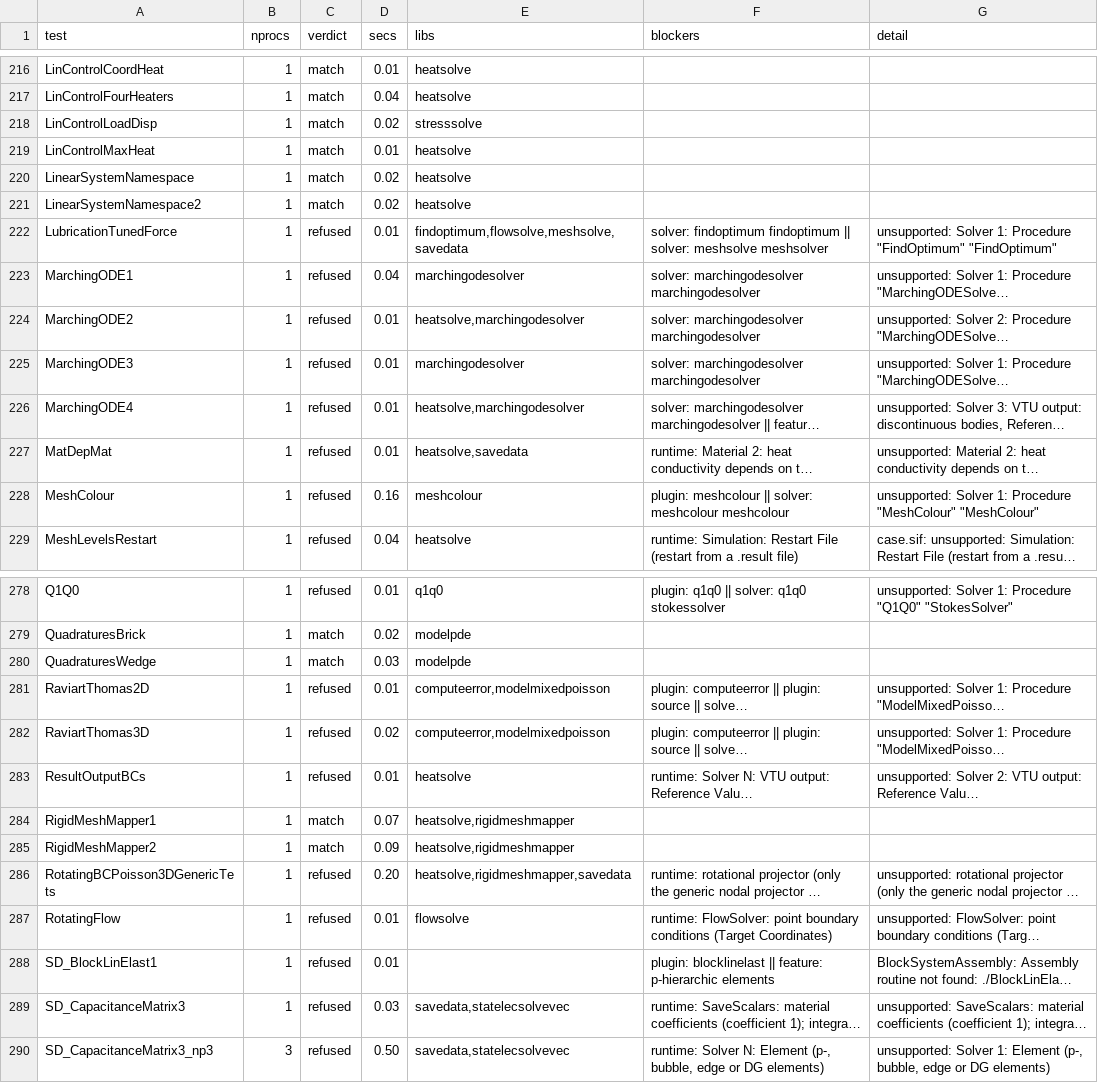
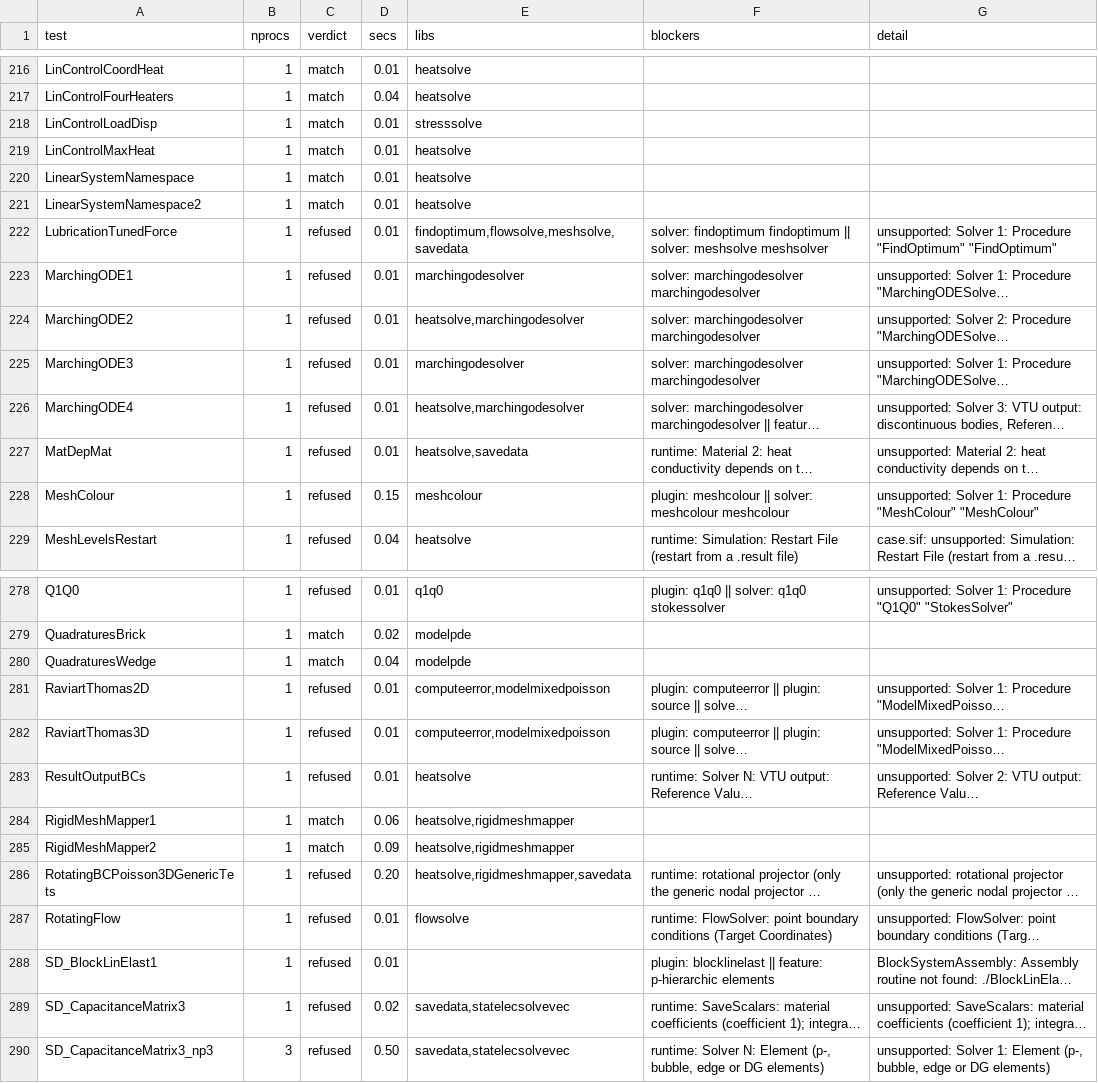
Before and after one commit to John-Cusack/elmer-rust, a TSV file: native/elmer-coverage/results.tsv, drawn as a sheet; only a part is shown, gaps mark what is left out; long unchanged cells end in …; the diff covers the shown part only; the diff names each change by its address in the sheet, - before the commit and + after, or states it on an @@ line.

```diff
--- a/native/elmer-coverage/results.tsv
+++ b/native/elmer-coverage/results.tsv
-D218 (secs): 0.02
+D218 (secs): 0.01
-D220:D221 (secs): 0.02
+D220:D221 (secs): 0.01
-D223 (secs): 0.04
+D223 (secs): 0.01
-D228 (secs): 0.16
+D228 (secs): 0.15
-D280 (secs): 0.03
+D280 (secs): 0.04
-D282 (secs): 0.02
+D282 (secs): 0.01
-D284 (secs): 0.07
+D284 (secs): 0.06
-D289 (secs): 0.03
+D289 (secs): 0.02
```
Also changed, not shown: 65 edited cells elsewhere in this file, 7 other files.
